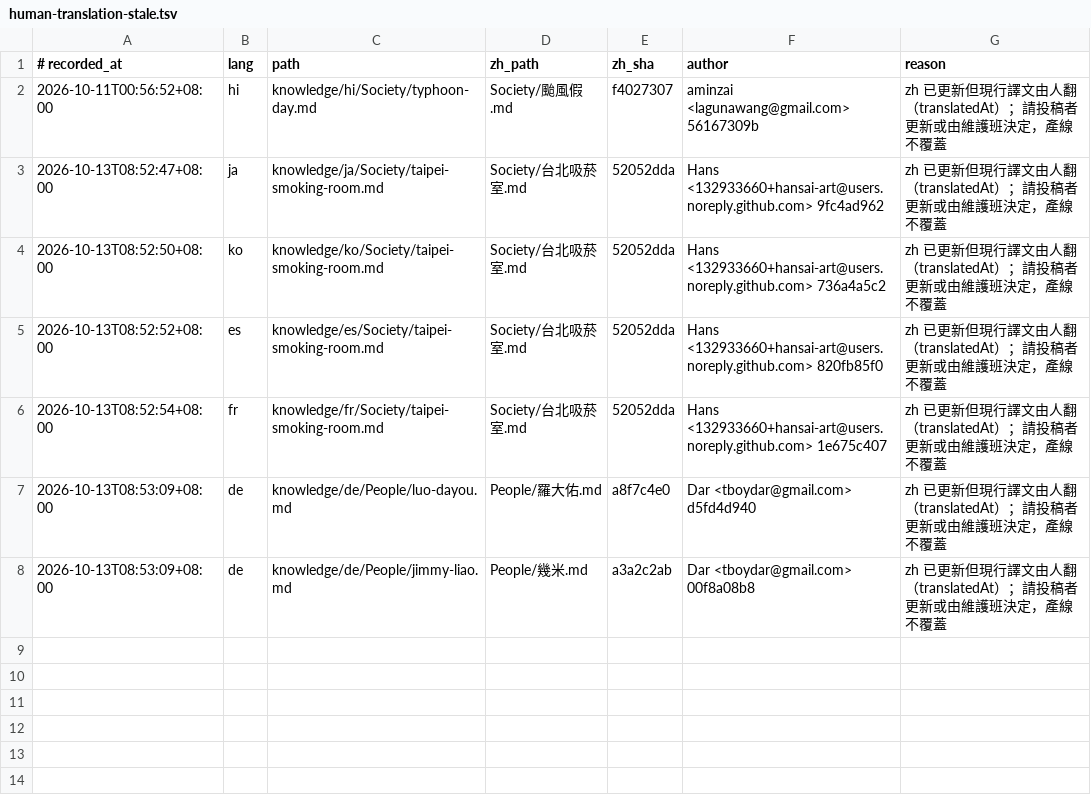
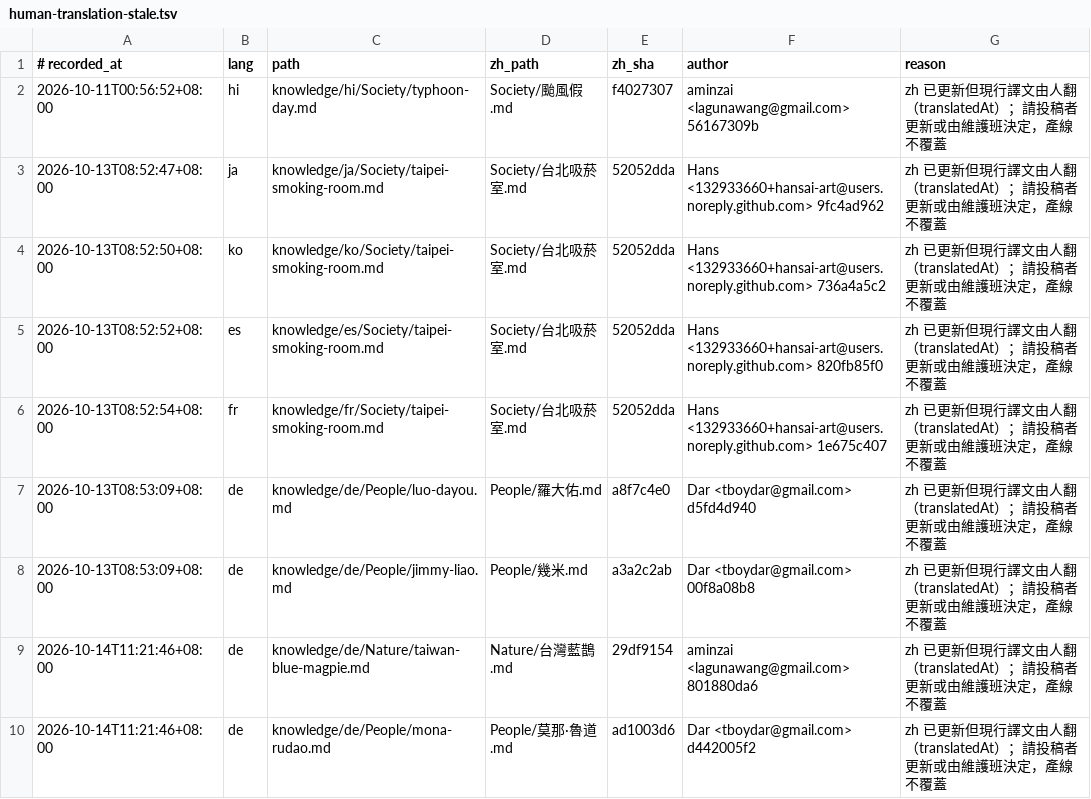
Before and after one commit to CKS40660/taiwan-md, a TSV file: reports/babel/human-translation-stale.tsv, drawn as a sheet; the diff names each change by its address in the sheet, - before the commit and + after, or states it on an @@ line.

```diff
--- a/reports/babel/human-translation-stale.tsv
+++ b/reports/babel/human-translation-stale.tsv
+row 9: 2026-10-14T11:21:46+08:00 | de | knowledge/de/Nature/taiwan-blue-magpie.md | Nature/台灣藍鵲.md | 29df9154 | aminzai <lagunawang@gmail.com> 801880da6 | zh 已更新但現行譯文由人翻（translatedAt）；請投稿者更新或由維護班決定，產線不覆蓋
+row 10: 2026-10-14T11:21:46+08:00 | de | knowledge/de/People/mona-rudao.md | People/莫那·魯道.md | ad1003d6 | Dar <tboydar@gmail.com> d442005f2 | zh 已更新但現行譯文由人翻（translatedAt）；請投稿者更新或由維護班決定，產線不覆蓋
```
Also changed, not shown: 3 other files.
